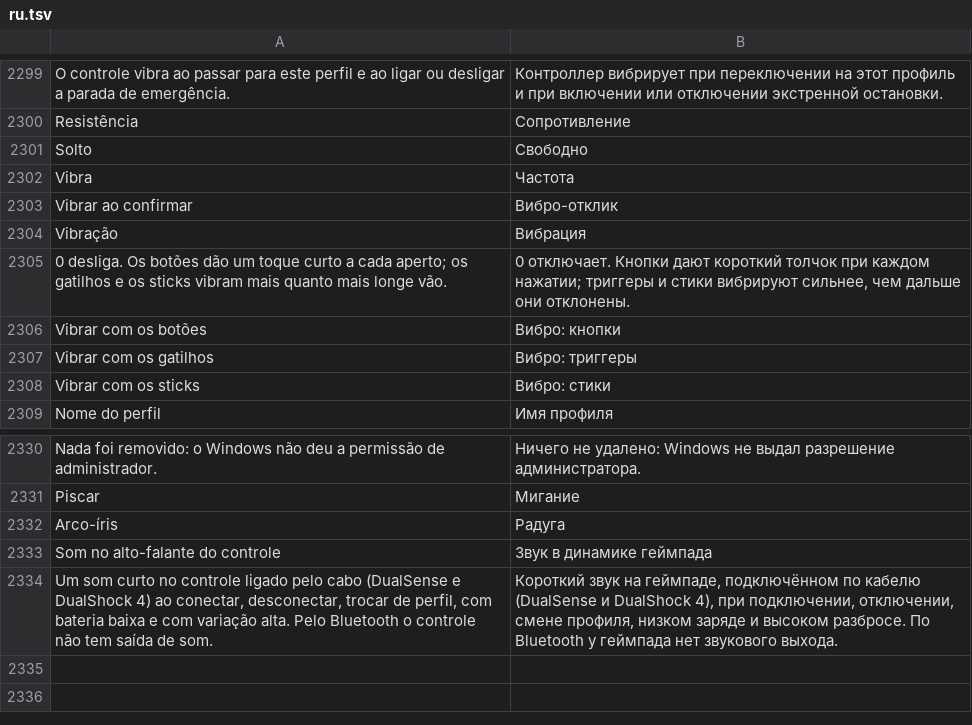
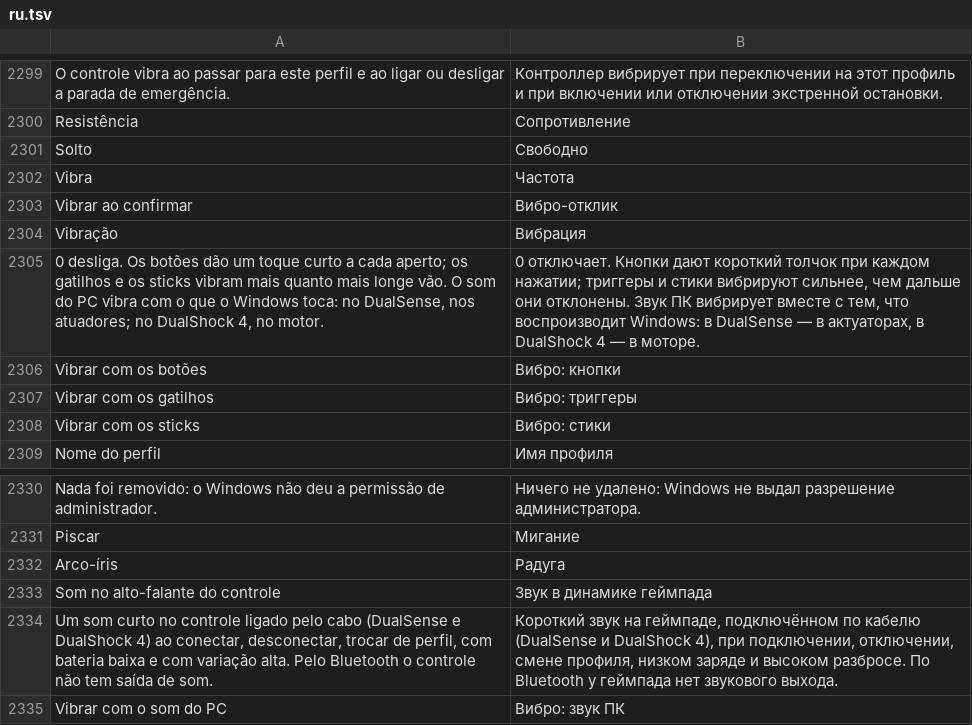
Before and after one commit to maliquem/Prisma, a TSV file: res/ru.tsv, drawn as a sheet; only a part is shown, gaps mark what is left out.

Commit message:
Controles: vibrar com o som do PC (DualSense no cabo pelos canais do háptico, no Bluetooth pelo 0x32, DualShock 4 no motor)

```diff
--- a/res/ru.tsv
+++ b/res/ru.tsv
@@ -2304,3 +2304,3 @@ Vibrar ao confirmar	Вибро-отклик
 Vibração	Вибрация
-0 desliga. Os botões dão um toque curto a cada aperto; os gatilhos e os sticks vibram mais quanto mais longe vão.	0 отключает. Кнопки дают короткий толчок при каждом нажатии; триггеры и стики вибрируют сильнее, чем дальше они отклонены.
+0 desliga. Os botões dão um toque curto a cada aperto; os gatilhos e os sticks vibram mais quanto mais longe vão. O som do PC vibra com o que o Windows toca: no DualSense, nos atuadores; no DualShock 4, no motor.	0 отключает. Кнопки дают короткий толчок при каждом нажатии; триггеры и стики вибрируют сильнее, чем дальше они отклонены. Звук ПК вибрирует вместе с тем, что воспроизводит Windows: в DualSense — в актуаторах, в DualShock 4 — в моторе.
 Vibrar com os botões	Вибро: кнопки
@@ -2334 +2334,2 @@ Som no alto-falante do controle	Звук в динамике геймпада
 Um som curto no controle ligado pelo cabo (DualSense e DualShock 4) ao conectar, desconectar, trocar de perfil, com bateria baixa e com variação alta. Pelo Bluetooth o controle não tem saída de som.	Короткий звук на геймпаде, подключённом по кабелю (DualSense и DualShock 4), при подключении, отключении, смене профиля, низком заряде и высоком разбросе. По Bluetooth у геймпада нет звукового выхода.
+Vibrar com o som do PC	Вибро: звук ПК
```
Also changed, not shown: res/en.tsv, res/es.tsv, 11 other files.
